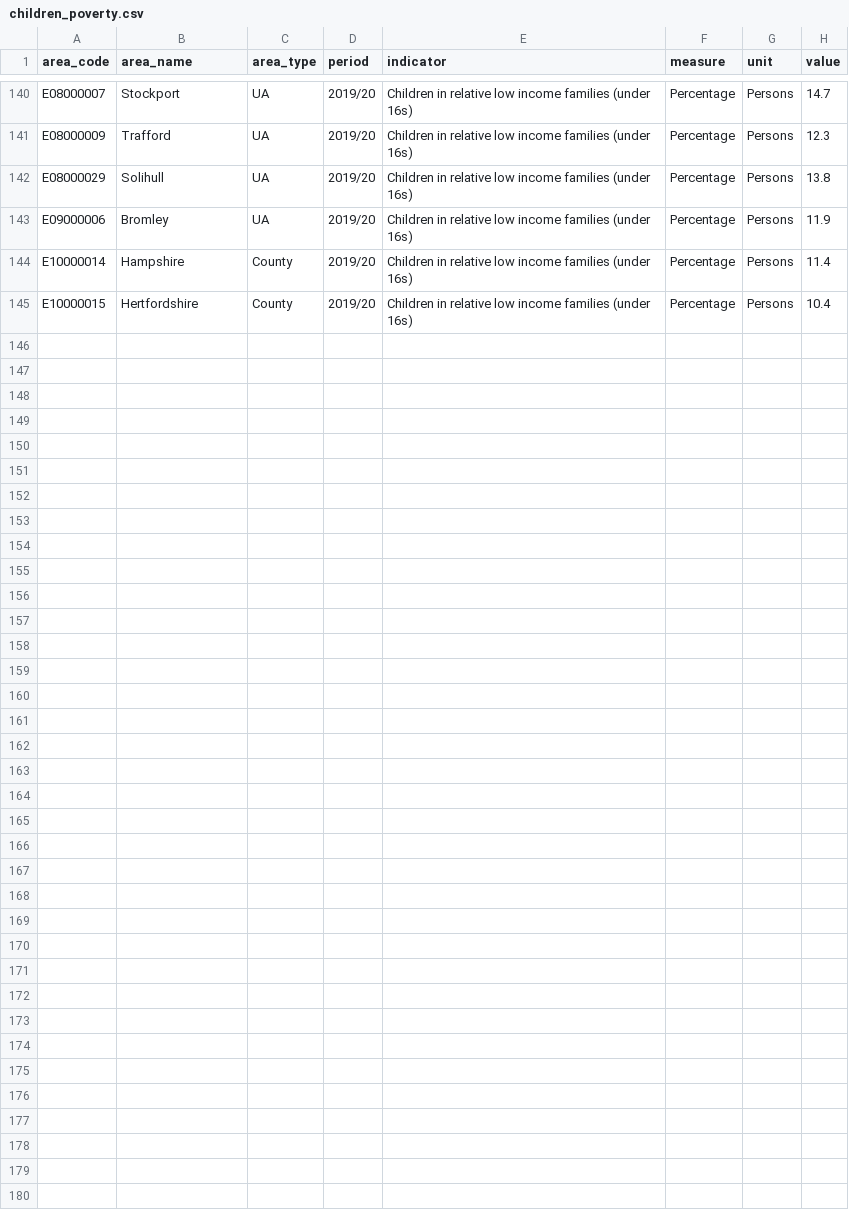
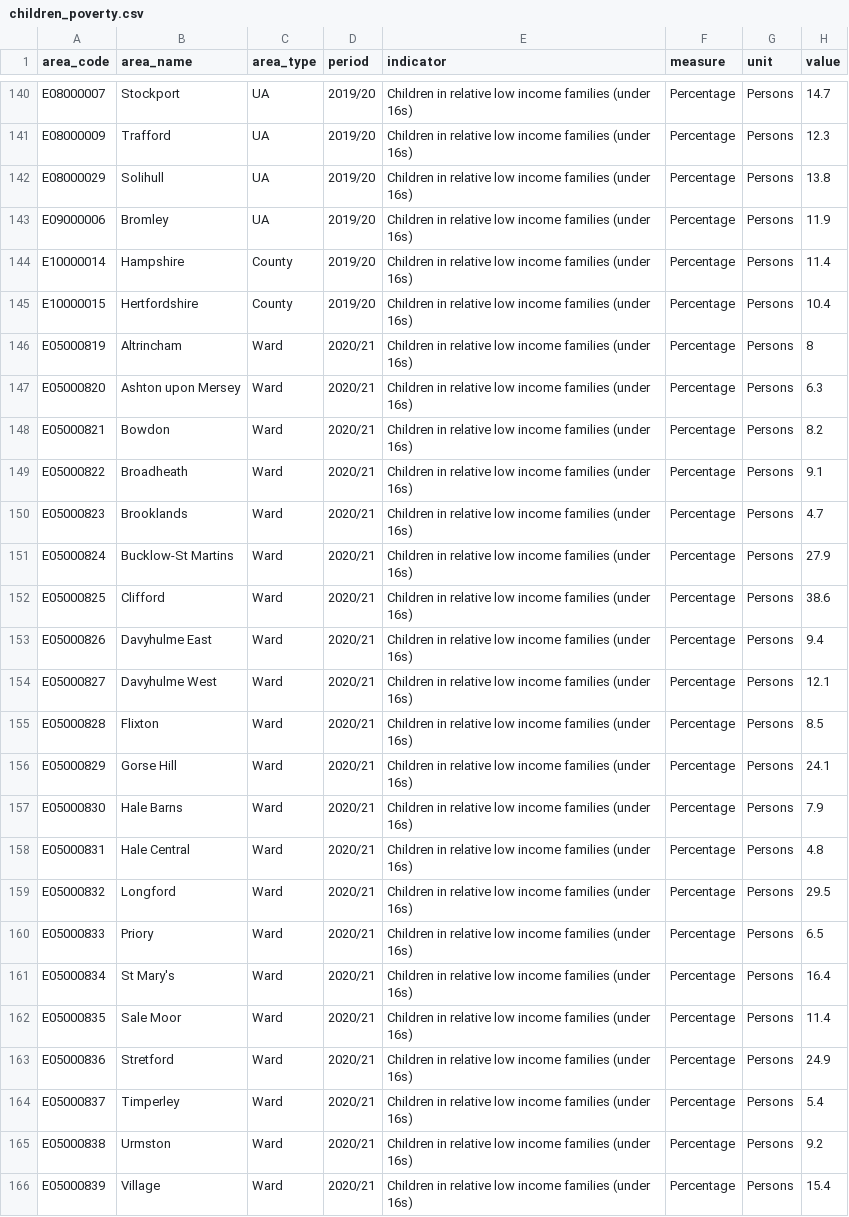
Before and after one commit to traffordDataLab/corporate_plan, a CSV file: data/poverty/children_poverty.csv, drawn as a sheet; only a part is shown, gaps mark what is left out.

Commit message:
Adding map for children poverty

```diff
--- a/data/poverty/children_poverty.csv
+++ b/data/poverty/children_poverty.csv
@@ -145 +145,22 @@ E10000014,Hampshire,County,2019/20,Children in relative low income families (und
 E10000015,Hertfordshire,County,2019/20,Children in relative low income families (under 16s),Percentage,Persons,10.4
+E05000819,Altrincham,Ward,2020/21,Children in relative low income families (under 16s),Percentage,Persons,8
+E05000820,Ashton upon Mersey,Ward,2020/21,Children in relative low income families (under 16s),Percentage,Persons,6.3
+E05000821,Bowdon,Ward,2020/21,Children in relative low income families (under 16s),Percentage,Persons,8.2
+E05000822,Broadheath,Ward,2020/21,Children in relative low income families (under 16s),Percentage,Persons,9.1
+E05000823,Brooklands,Ward,2020/21,Children in relative low income families (under 16s),Percentage,Persons,4.7
+E05000824,Bucklow-St Martins,Ward,2020/21,Children in relative low income families (under 16s),Percentage,Persons,27.9
+E05000825,Clifford,Ward,2020/21,Children in relative low income families (under 16s),Percentage,Persons,38.6
+E05000826,Davyhulme East,Ward,2020/21,Children in relative low income families (under 16s),Percentage,Persons,9.4
+E05000827,Davyhulme West,Ward,2020/21,Children in relative low income families (under 16s),Percentage,Persons,12.1
+E05000828,Flixton,Ward,2020/21,Children in relative low income families (under 16s),Percentage,Persons,8.5
+E05000829,Gorse Hill,Ward,2020/21,Children in relative low income families (under 16s),Percentage,Persons,24.1
+E05000830,Hale Barns,Ward,2020/21,Children in relative low income families (under 16s),Percentage,Persons,7.9
+E05000831,Hale Central,Ward,2020/21,Children in relative low income families (under 16s),Percentage,Persons,4.8
+E05000832,Longford,Ward,2020/21,Children in relative low income families (under 16s),Percentage,Persons,29.5
+E05000833,Priory,Ward,2020/21,Children in relative low income families (under 16s),Percentage,Persons,6.5
+E05000834,St Mary's,Ward,2020/21,Children in relative low income families (under 16s),Percentage,Persons,16.4
+E05000835,Sale Moor,Ward,2020/21,Children in relative low income families (under 16s),Percentage,Persons,11.4
+E05000836,Stretford,Ward,2020/21,Children in relative low income families (under 16s),Percentage,Persons,24.9
+E05000837,Timperley,Ward,2020/21,Children in relative low income families (under 16s),Percentage,Persons,5.4
+E05000838,Urmston,Ward,2020/21,Children in relative low income families (under 16s),Percentage,Persons,9.2
+E05000839,Village,Ward,2020/21,Children in relative low income families (under 16s),Percentage,Persons,15.4
```
Also changed, not shown: 3 other files.
